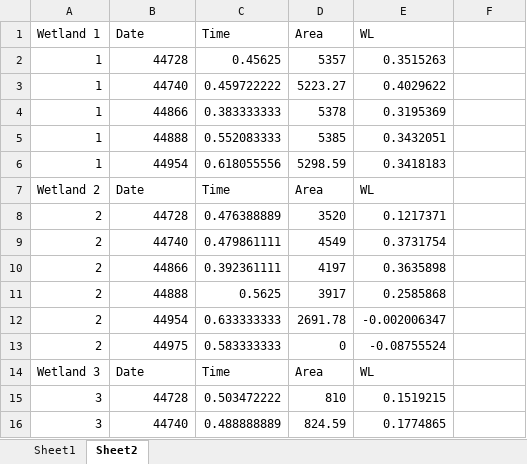
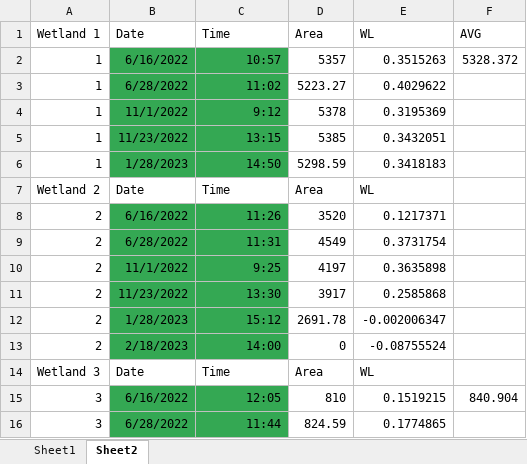
Before and after one commit to carbonshed/Ecuador2022, an Excel workbook: daniela/Wetland_plots.xlsx, sheet Sheet2, drawn as a sheet; only a part is shown; values as stored, in another font and other column widths than the file's, no borders; charts and pictures not drawn; the diff covers the shown part only; the diff names each change by its address in the sheet, - before the commit and + after, or states it on an @@ line.

```diff
--- a/daniela/Wetland_plots.xlsx (sheet Sheet2)
+++ b/daniela/Wetland_plots.xlsx (sheet Sheet2)
-F1: (empty)
+F1: AVG
-B2 (Date): 44728
+B2 (Date): 6/16/2022
-B2:C6 fill: none
+B2:C6 fill: #34A853
-C2 (Time): 0.45625
+C2 (Time): 10:57
-F2 (AVG): (empty)
+F2 (AVG): 5328.372
-B3 (Date): 44740
+B3 (Date): 6/28/2022
-C3 (Time): 0.459722222
+C3 (Time): 11:02
-B4 (Date): 44866
+B4 (Date): 11/1/2022
-C4 (Time): 0.383333333
+C4 (Time): 9:12
-B5 (Date): 44888
+B5 (Date): 11/23/2022
-C5 (Time): 0.552083333
+C5 (Time): 13:15
-B6 (Date): 44954
+B6 (Date): 1/28/2023
-C6 (Time): 0.618055556
+C6 (Time): 14:50
-B8 (Date): 44728
+B8 (Date): 6/16/2022
-B8:C13 fill: none
+B8:C13 fill: #34A853
-C8 (Time): 0.476388889
+C8 (Time): 11:26
-B9 (Date): 44740
+B9 (Date): 6/28/2022
-C9 (Time): 0.479861111
+C9 (Time): 11:31
-B10 (Date): 44866
+B10 (Date): 11/1/2022
-C10 (Time): 0.392361111
+C10 (Time): 9:25
-B11 (Date): 44888
+B11 (Date): 11/23/2022
-C11 (Time): 0.5625
+C11 (Time): 13:30
-B12 (Date): 44954
+B12 (Date): 1/28/2023
-C12 (Time): 0.633333333
+C12 (Time): 15:12
-B13 (Date): 44975
+B13 (Date): 2/18/2023
-C13 (Time): 0.583333333
+C13 (Time): 14:00
-B15 (Date): 44728
+B15 (Date): 6/16/2022
-B15:C16 fill: none
+B15:C16 fill: #34A853
-C15 (Time): 0.503472222
+C15 (Time): 12:05
-F15 (AVG): (empty)
+F15 (AVG): 840.904
-B16 (Date): 44740
+B16 (Date): 6/28/2022
-C16 (Time): 0.488888889
+C16 (Time): 11:44
```
Also changed, not shown: 99 edited cells and cell formats elsewhere in this sheet, charts or pictures, 1 other file.
